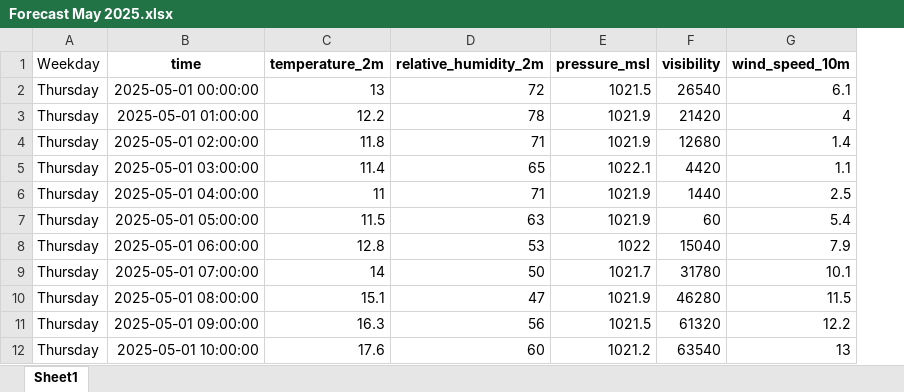
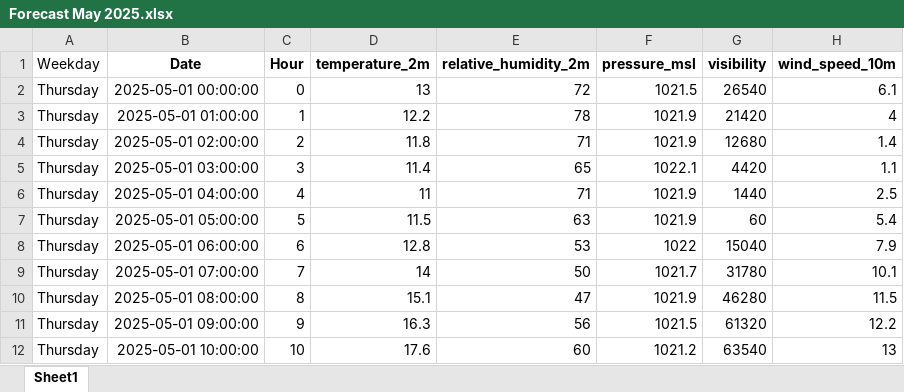
Before and after one commit to jonas1012/Laksegate, an Excel workbook: Combined data/Forecast May 2025.xlsx, sheet Sheet1, drawn as a sheet; only a part is shown; values as stored, in another font and other column widths than the file's, no borders; the diff names each change by its address in the sheet, - before the commit and + after, or states it on an @@ line.

Commit message:
Add files via upload

```diff
--- a/Combined data/Forecast May 2025.xlsx (sheet Sheet1)
+++ b/Combined data/Forecast May 2025.xlsx (sheet Sheet1)
+column C (Hour), rows 2-12: 0 | 1 | 2 | 3 | 4 | 5 | 6 | 7 | 8 | 9 | 10
-B1: time
+B1: Date
```
